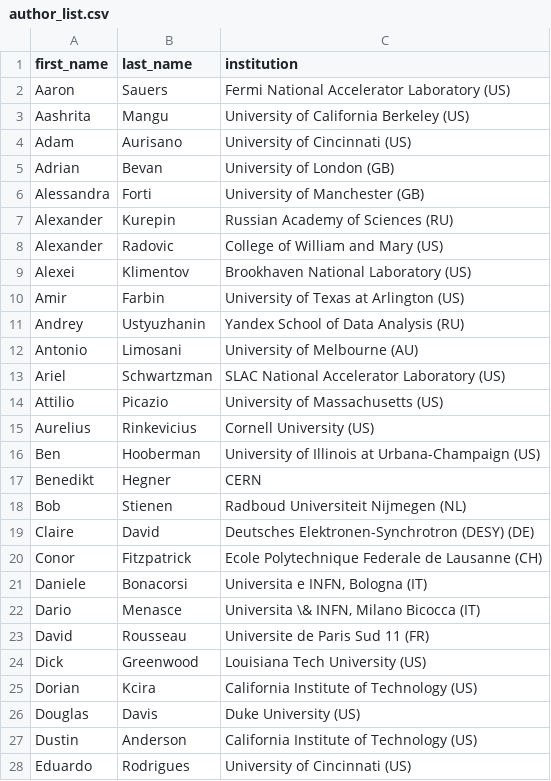
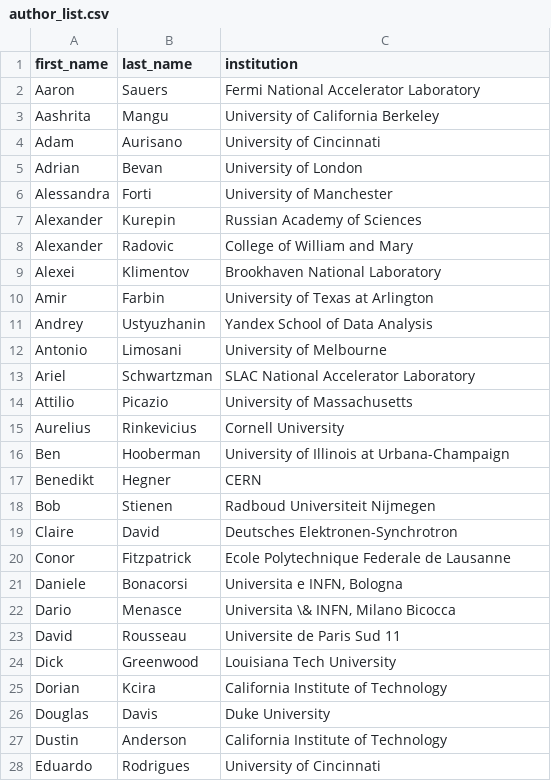
Before and after one commit to iml-wg/cwp, a CSV file: author_list.csv, drawn as a sheet; only a part is shown; the diff covers the shown part only.

Commit message:
Remove country abbreviation from institute name

```diff
--- a/author_list.csv
+++ b/author_list.csv
@@ -1,28 +1,28 @@
 first_name,last_name,institution
-Aaron,Sauers,Fermi National Accelerator Laboratory (US)
-Aashrita,Mangu,University of California Berkeley (US)
-Adam,Aurisano,University of Cincinnati (US)
-Adrian,Bevan,University of London (GB)
-Alessandra,Forti,University of Manchester (GB)
-Alexander,Kurepin,Russian Academy of Sciences (RU)
-Alexander,Radovic,College of William and Mary (US)
-Alexei,Klimentov,Brookhaven National Laboratory (US)
-Amir,Farbin,University of Texas at Arlington (US)
-Andrey,Ustyuzhanin,Yandex School of Data Analysis (RU)
-Antonio,Limosani,University of Melbourne (AU)
-Ariel,Schwartzman,SLAC National Accelerator Laboratory (US)
-Attilio,Picazio,University of Massachusetts (US)
-Aurelius,Rinkevicius,Cornell University (US)
-Ben,Hooberman,University of Illinois at Urbana-Champaign (US)
+Aaron,Sauers,Fermi National Accelerator Laboratory
+Aashrita,Mangu,University of California Berkeley
+Adam,Aurisano,University of Cincinnati
+Adrian,Bevan,University of London
+Alessandra,Forti,University of Manchester
+Alexander,Kurepin,Russian Academy of Sciences
+Alexander,Radovic,College of William and Mary
+Alexei,Klimentov,Brookhaven National Laboratory
+Amir,Farbin,University of Texas at Arlington
+Andrey,Ustyuzhanin,Yandex School of Data Analysis
+Antonio,Limosani,University of Melbourne
+Ariel,Schwartzman,SLAC National Accelerator Laboratory
+Attilio,Picazio,University of Massachusetts
+Aurelius,Rinkevicius,Cornell University
+Ben,Hooberman,University of Illinois at Urbana-Champaign
 Benedikt,Hegner,CERN
-Bob,Stienen,Radboud Universiteit Nijmegen (NL)
-Claire,David,Deutsches Elektronen-Synchrotron (DESY) (DE)
-Conor,Fitzpatrick,Ecole Polytechnique Federale de Lausanne (CH)
-Daniele,Bonacorsi,"Universita e INFN, Bologna (IT)"
-Dario,Menasce,"Universita \& INFN, Milano Bicocca (IT)"
-David,Rousseau,Universite de Paris Sud 11 (FR)
-Dick,Greenwood,Louisiana Tech University (US)
-Dorian,Kcira,California Institute of Technology (US)
-Douglas,Davis,Duke University (US)
-Dustin,Anderson,California Institute of Technology (US)
-Eduardo,Rodrigues,University of Cincinnati (US)
+Bob,Stienen,Radboud Universiteit Nijmegen
+Claire,David,Deutsches Elektronen-Synchrotron
+Conor,Fitzpatrick,Ecole Polytechnique Federale de Lausanne
+Daniele,Bonacorsi,"Universita e INFN, Bologna"
+Dario,Menasce,"Universita \& INFN, Milano Bicocca"
+David,Rousseau,Universite de Paris Sud 11
+Dick,Greenwood,Louisiana Tech University
+Dorian,Kcira,California Institute of Technology
+Douglas,Davis,Duke University
+Dustin,Anderson,California Institute of Technology
+Eduardo,Rodrigues,University of Cincinnati
```
Also changed, not shown: 72 edited cells elsewhere in this file.
